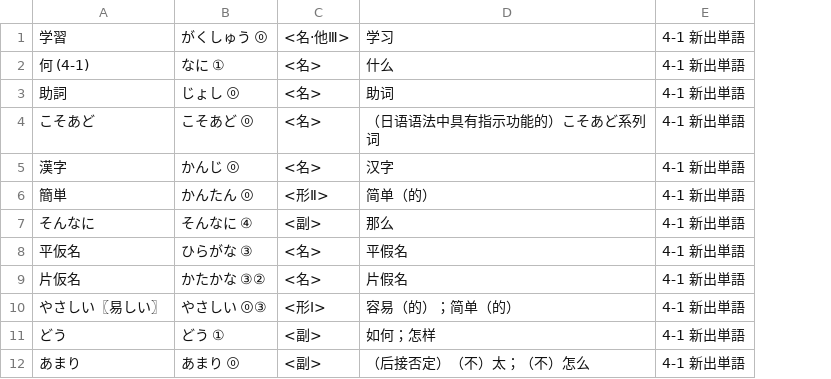
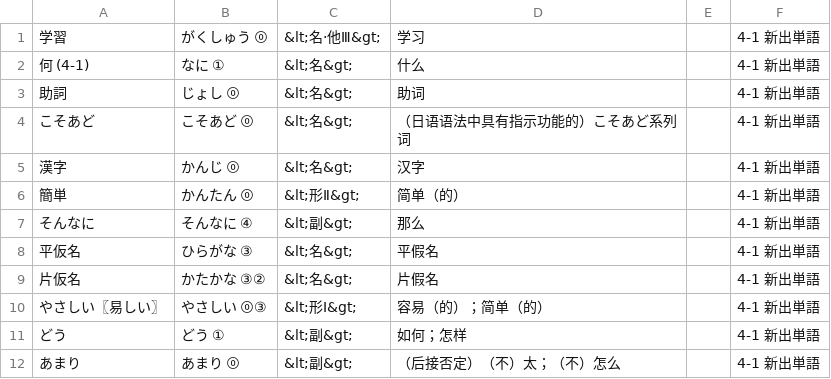
Before and after one commit to ihnfsax/zonghe-riyu-vocabulary, a CSV file: anki/volume-1/4-1.csv, drawn as a sheet; only a part is shown; removed rows and columns are numbered as before the commit, all else as after; the diff names each change by its address in the sheet, - before the commit and + after, or states it on an @@ line.

Commit message:
Enable html for anki and add example column

```diff
--- a/anki/volume-1/4-1.csv
+++ b/anki/volume-1/4-1.csv
-column C, rows 1-12: <名·他Ⅲ> | <名> | <名> | <名> | <名> | <形Ⅱ> | <副> | <名> | <名> | <形Ⅰ> | <副> | <副>
+column C, rows 1-12: &lt;名·他Ⅲ&gt; | &lt;名&gt; | &lt;名&gt; | &lt;名&gt; | &lt;名&gt; | &lt;形Ⅱ&gt; | &lt;副&gt; | &lt;名&gt; | &lt;名&gt; | &lt;形Ⅰ&gt; | &lt;副&gt; | &lt;副&gt;
+column E, empty
```
Also changed, not shown: anki/volume-1/2-1.csv, anki/volume-1/2-3.csv, 8 other files.
